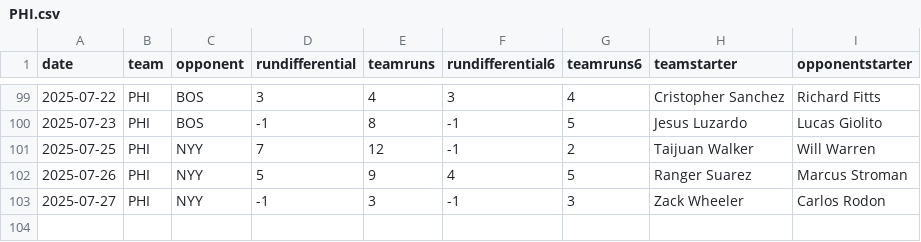
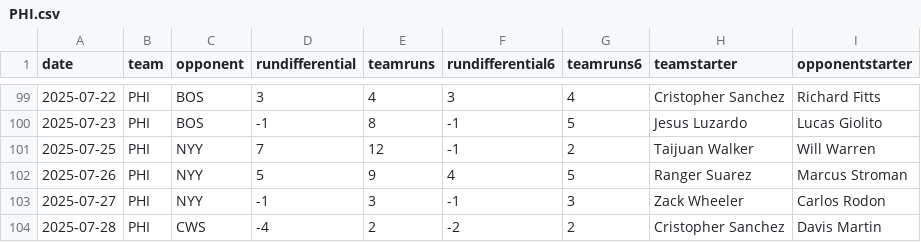
Before and after one commit to fantasy-toolz/mlb-predictions, a CSV file: data/2025/teams/PHI.csv, drawn as a sheet; only a part is shown, gaps mark what is left out; the diff names each change by its address in the sheet, - before the commit and + after, or states it on an @@ line.

```diff
--- a/data/2025/teams/PHI.csv
+++ b/data/2025/teams/PHI.csv
+row 104: 2025-07-28 | PHI | CWS | -4 | 2 | -2 | 2 | Cristopher Sanchez | Davis Martin
```
Also changed, not shown: data/2025/teams/CHC.csv, data/2025/teams/CIN.csv, 30 other files.
